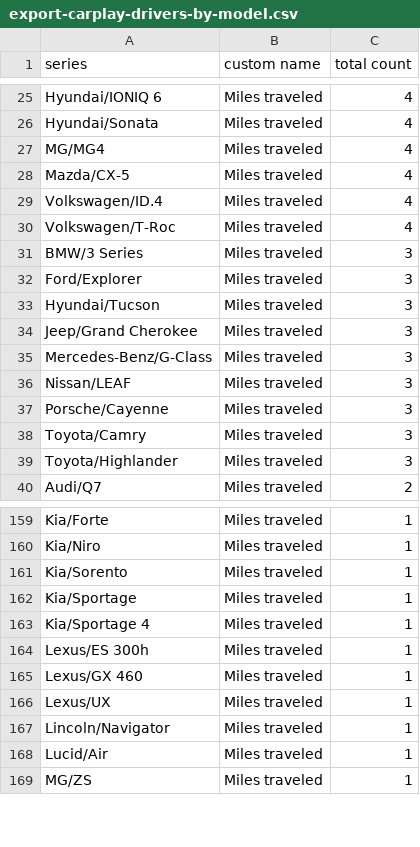
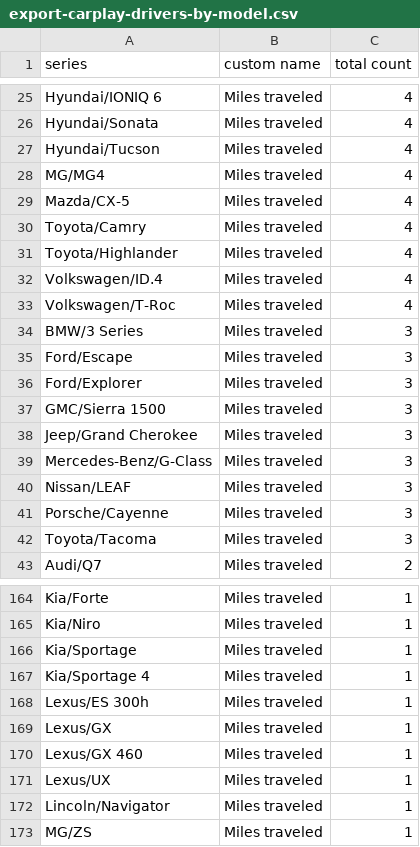
Before and after one commit to ClutchEngineering/sidecar.clutch.engineering, a CSV file: Sources/gensite/export-carplay-drivers-by-model.csv, drawn as a sheet; only a part is shown, gaps mark what is left out; the diff covers the shown part only.

Commit message:
Update.

```diff
--- a/Sources/gensite/export-carplay-drivers-by-model.csv
+++ b/Sources/gensite/export-carplay-drivers-by-model.csv
@@ -26,4 +26,7 @@ Hyundai/IONIQ 6,Miles traveled,4
 Hyundai/Sonata,Miles traveled,4
+Hyundai/Tucson,Miles traveled,4
 MG/MG4,Miles traveled,4
 Mazda/CX-5,Miles traveled,4
+Toyota/Camry,Miles traveled,4
+Toyota/Highlander,Miles traveled,4
 Volkswagen/ID.4,Miles traveled,4
@@ -31,4 +34,5 @@ Volkswagen/T-Roc,Miles traveled,4
 BMW/3 Series,Miles traveled,3
+Ford/Escape,Miles traveled,3
 Ford/Explorer,Miles traveled,3
-Hyundai/Tucson,Miles traveled,3
+GMC/Sierra 1500,Miles traveled,3
 Jeep/Grand Cherokee,Miles traveled,3
@@ -37,4 +41,3 @@ Nissan/LEAF,Miles traveled,3
 Porsche/Cayenne,Miles traveled,3
-Toyota/Camry,Miles traveled,3
-Toyota/Highlander,Miles traveled,3
+Toyota/Tacoma,Miles traveled,3
 Audi/Q7,Miles traveled,2
@@ -160,3 +165,2 @@ Kia/Forte,Miles traveled,1
 Kia/Niro,Miles traveled,1
-Kia/Sorento,Miles traveled,1
 Kia/Sportage,Miles traveled,1
@@ -164,2 +168,3 @@ Kia/Sportage 4,Miles traveled,1
 Lexus/ES 300h,Miles traveled,1
+Lexus/GX,Miles traveled,1
 Lexus/GX 460,Miles traveled,1
@@ -167,3 +172,2 @@ Lexus/UX,Miles traveled,1
 Lincoln/Navigator,Miles traveled,1
-Lucid/Air,Miles traveled,1
 MG/ZS,Miles traveled,1
```
Also changed, not shown: 7 added rows, 4 removed rows and 1 edited cell elsewhere in this file.
